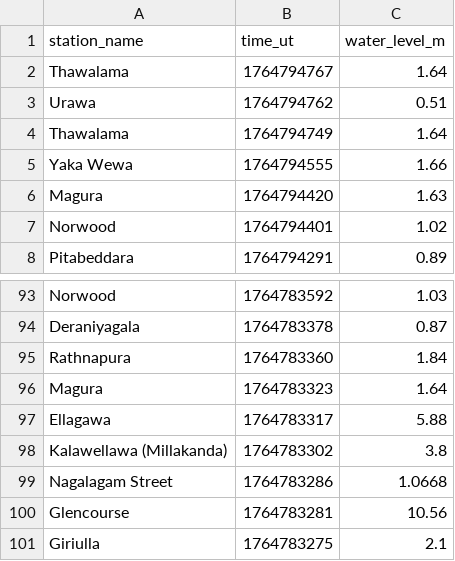
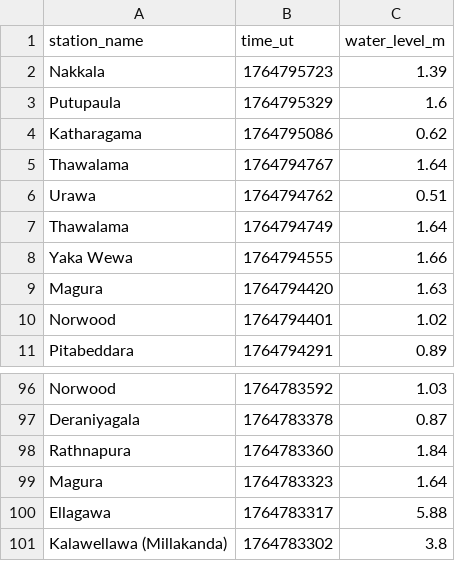
Before and after one commit to nuuuwan/lk_irrigation, a TSV file: data/latest-100.tsv, drawn as a sheet; only a part is shown, gaps mark what is left out; removed rows and columns are numbered as before the commit, all else as after; the diff names each change by its address in the sheet, - before the commit and + after, or states it on an @@ line.

```diff
--- a/data/latest-100.tsv
+++ b/data/latest-100.tsv
+row 2: Nakkala | 1764795723 | 1.39
+row 3: Putupaula | 1764795329 | 1.6
+row 4: Katharagama | 1764795086 | 0.62
-row 99: Nagalagam Street | 1764783286 | 1.0668
-row 100: Glencourse | 1764783281 | 10.56
-row 101: Giriulla | 1764783275 | 2.1
```
Also changed, not shown: data/all.tsv, data/latest-1000.tsv, 11 other files.
